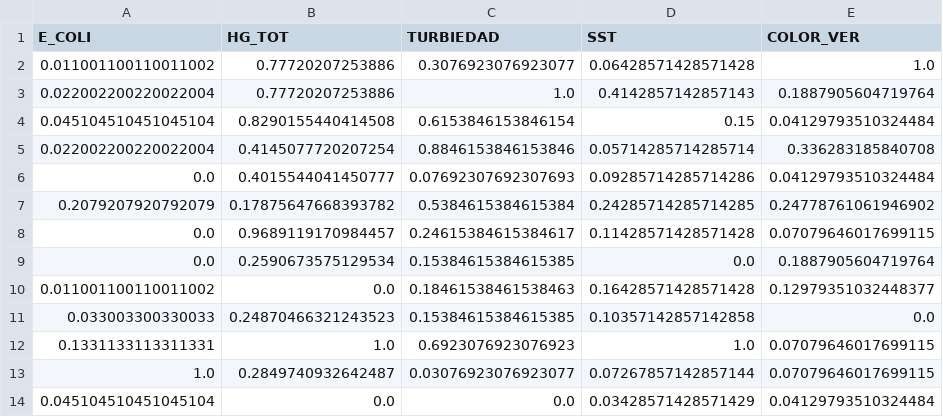
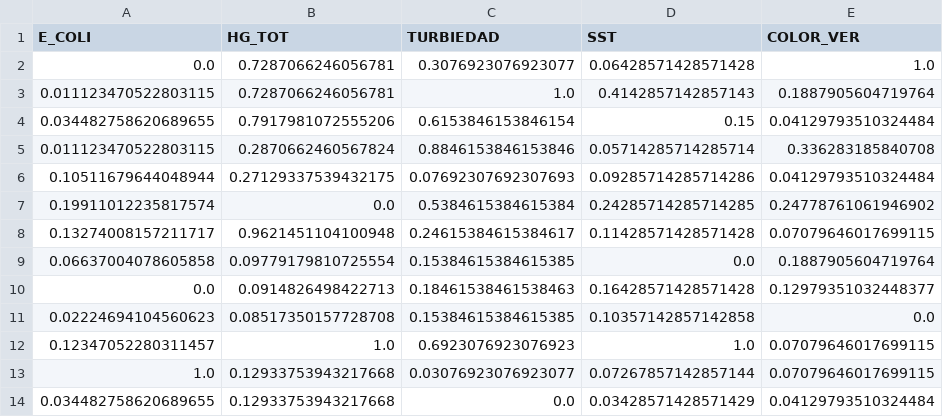
Before and after one commit to GuijonGustavo/water-studio, a CSV file: data/metztitlan_1_mim.csv, drawn as a sheet; only a part is shown; the diff names each change by its address in the sheet, - before the commit and + after, or states it on an @@ line.

```diff
--- a/data/metztitlan_1_mim.csv
+++ b/data/metztitlan_1_mim.csv
-A2 (E_COLI): 0.011001100110011002
+A2 (E_COLI): 0.0
-B2:B3 (HG_TOT): 0.77720207253886
+B2:B3 (HG_TOT): 0.7287066246056781
-A3 (E_COLI): 0.022002200220022004
+A3 (E_COLI): 0.011123470522803115
-A4 (E_COLI): 0.045104510451045104
+A4 (E_COLI): 0.034482758620689655
-B4 (HG_TOT): 0.8290155440414508
+B4 (HG_TOT): 0.7917981072555206
-A5 (E_COLI): 0.022002200220022004
+A5 (E_COLI): 0.011123470522803115
-B5 (HG_TOT): 0.4145077720207254
+B5 (HG_TOT): 0.2870662460567824
-A6 (E_COLI): 0.0
+A6 (E_COLI): 0.10511679644048944
-B6 (HG_TOT): 0.4015544041450777
+B6 (HG_TOT): 0.27129337539432175
-A7 (E_COLI): 0.2079207920792079
+A7 (E_COLI): 0.19911012235817574
-B7 (HG_TOT): 0.17875647668393782
+B7 (HG_TOT): 0.0
-A8 (E_COLI): 0.0
+A8 (E_COLI): 0.13274008157211717
-B8 (HG_TOT): 0.9689119170984457
+B8 (HG_TOT): 0.9621451104100948
-A9 (E_COLI): 0.0
+A9 (E_COLI): 0.06637004078605858
-B9 (HG_TOT): 0.2590673575129534
+B9 (HG_TOT): 0.09779179810725554
-A10 (E_COLI): 0.011001100110011002
+A10 (E_COLI): 0.0
-B10 (HG_TOT): 0.0
+B10 (HG_TOT): 0.0914826498422713
-A11 (E_COLI): 0.033003300330033
+A11 (E_COLI): 0.02224694104560623
-B11 (HG_TOT): 0.24870466321243523
+B11 (HG_TOT): 0.08517350157728708
-A12 (E_COLI): 0.1331133113311331
+A12 (E_COLI): 0.12347052280311457
-B13 (HG_TOT): 0.2849740932642487
+B13 (HG_TOT): 0.12933753943217668
-A14 (E_COLI): 0.045104510451045104
+A14 (E_COLI): 0.034482758620689655
-B14 (HG_TOT): 0.0
+B14 (HG_TOT): 0.12933753943217668
```
Also changed, not shown: data/metztitlan_2_mim.csv, 5 other files.
